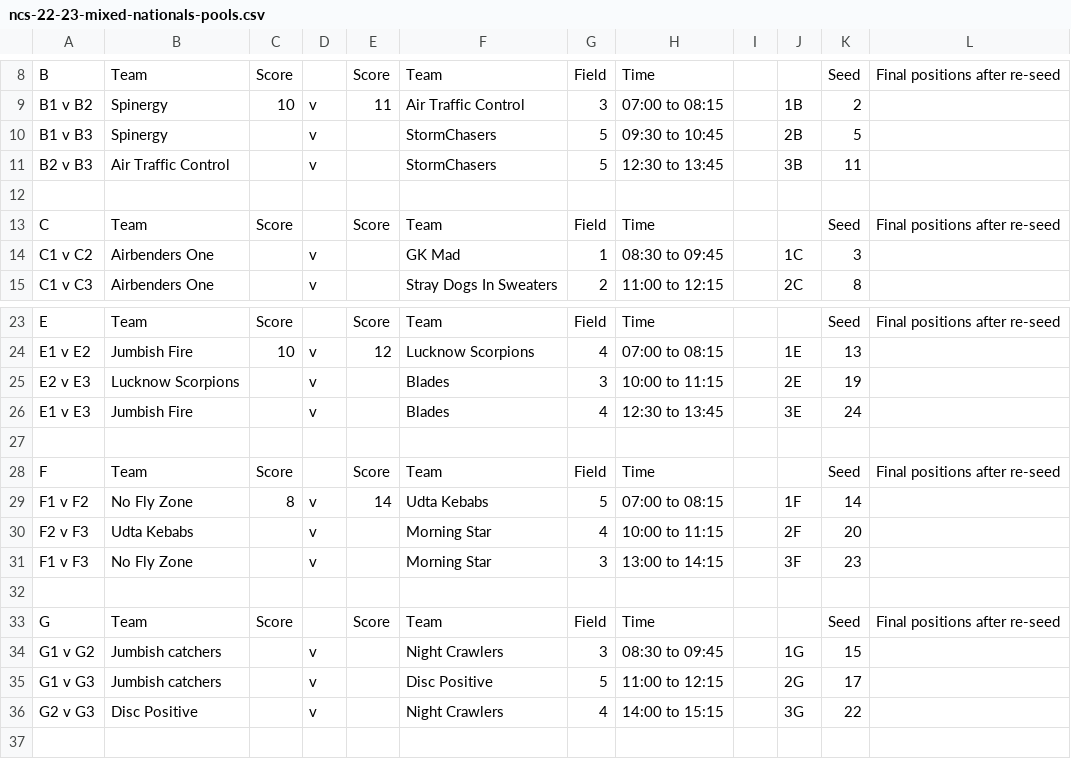
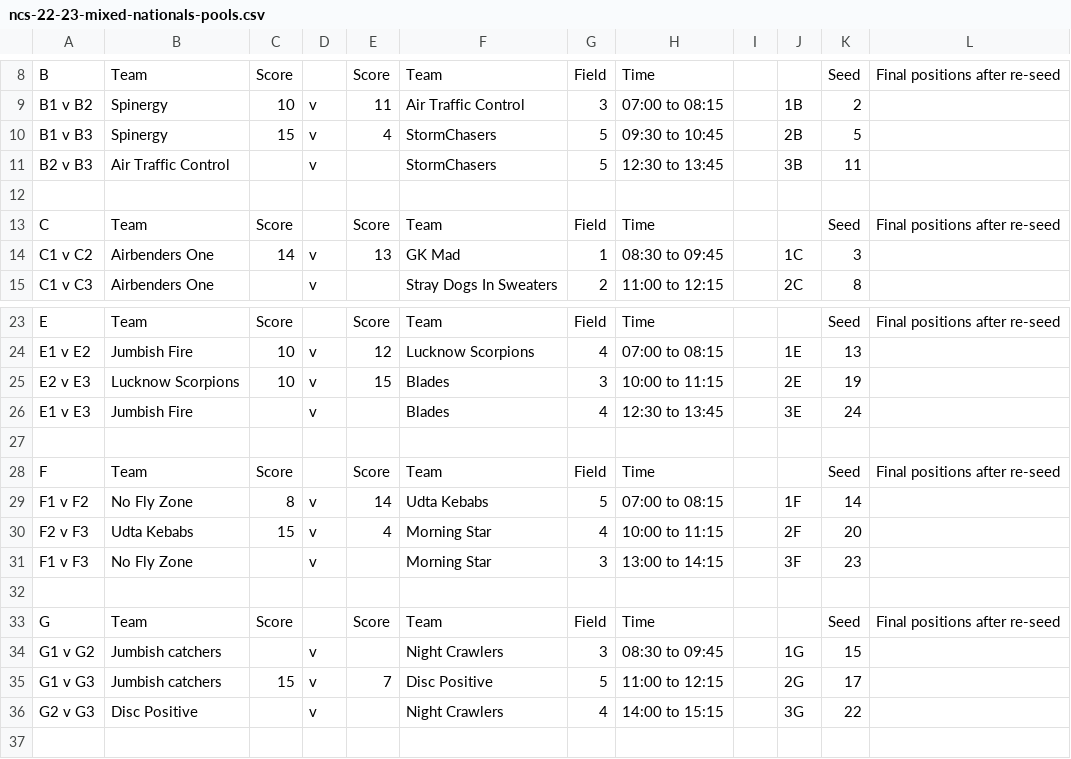
Before and after one commit to india-ultimate/scores, a CSV file: data/raw/ncs-22-23-mixed-nationals-pools.csv, drawn as a sheet; only a part is shown, gaps mark what is left out.

Commit message:
Auto update data for the website
[ci skip]

```diff
--- a/data/raw/ncs-22-23-mixed-nationals-pools.csv
+++ b/data/raw/ncs-22-23-mixed-nationals-pools.csv
@@ -9,3 +9,3 @@ B,Team,Score,,Score,Team,Field,Time,,,Seed,Final positions after re-seed
 B1 v B2,Spinergy,10, v ,11,Air Traffic Control,3,07:00 to 08:15,,1B,2,
-B1 v B3,Spinergy,, v ,,StormChasers,5,09:30 to 10:45,,2B,5,
+B1 v B3,Spinergy,15, v ,4,StormChasers,5,09:30 to 10:45,,2B,5,
 B2 v B3,Air Traffic Control,, v ,,StormChasers,5,12:30 to 13:45,,3B,11,
@@ -13,3 +13,3 @@ B2 v B3,Air Traffic Control,, v ,,StormChasers,5,12:30 to 13:45,,3B,11,
 C,Team,Score,,Score,Team,Field,Time,,,Seed,Final positions after re-seed
-C1 v C2,Airbenders One,, v ,,GK Mad,1,08:30 to 09:45,,1C,3,
+C1 v C2,Airbenders One,14, v ,13,GK Mad,1,08:30 to 09:45,,1C,3,
 C1 v C3,Airbenders One,, v ,,Stray Dogs In Sweaters,2,11:00 to 12:15,,2C,8,
@@ -24,3 +24,3 @@ E,Team,Score,,Score,Team,Field,Time,,,Seed,Final positions after re-seed
 E1 v E2,Jumbish Fire,10, v ,12,Lucknow Scorpions,4,07:00 to 08:15,,1E,13,
-E2 v E3,Lucknow Scorpions,, v ,,Blades,3,10:00 to 11:15,,2E,19,
+E2 v E3,Lucknow Scorpions,10, v ,15,Blades,3,10:00 to 11:15,,2E,19,
 E1 v E3,Jumbish Fire,, v ,,Blades,4,12:30 to 13:45,,3E,24,
@@ -29,3 +29,3 @@ F,Team,Score,,Score,Team,Field,Time,,,Seed,Final positions after re-seed
 F1 v F2,No Fly Zone,8, v ,14,Udta Kebabs,5,07:00 to 08:15,,1F,14,
-F2 v F3,Udta Kebabs,, v ,,Morning Star,4,10:00 to 11:15,,2F,20,
+F2 v F3,Udta Kebabs,15, v ,4,Morning Star,4,10:00 to 11:15,,2F,20,
 F1 v F3,No Fly Zone,, v ,,Morning Star,3,13:00 to 14:15,,3F,23,
@@ -34,3 +34,3 @@ G,Team,Score,,Score,Team,Field,Time,,,Seed,Final positions after re-seed
 G1 v G2,Jumbish catchers,, v ,,Night Crawlers,3,08:30 to 09:45,,1G,15,
-G1 v G3,Jumbish catchers,, v ,,Disc Positive,5,11:00 to 12:15,,2G,17,
+G1 v G3,Jumbish catchers,15, v ,7,Disc Positive,5,11:00 to 12:15,,2G,17,
 G2 v G3,Disc Positive,, v ,,Night Crawlers,4,14:00 to 15:15,,3G,22,
```
Also changed, not shown: 1 other file.
